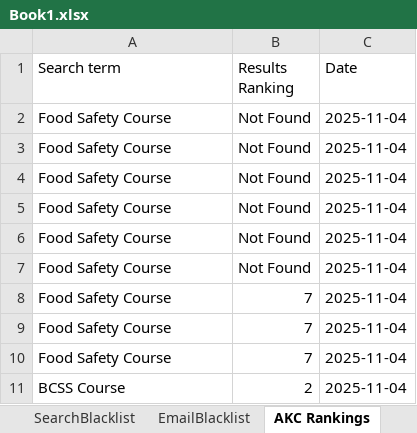
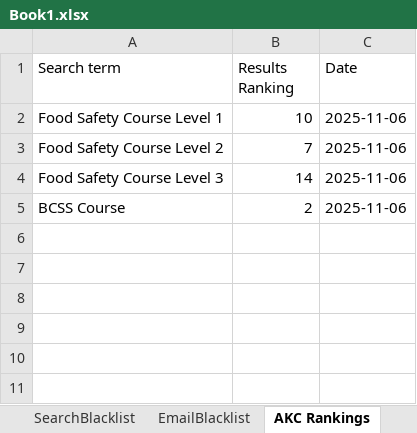
Before and after one commit to Zixngg/DM-Script, an Excel workbook: Book1.xlsx, sheet AKC Rankings, drawn as a sheet; values as stored, in another font and other column widths than the file's, no borders; removed rows and columns are numbered as before the commit, all else as after; the diff names each change by its address in the sheet, - before the commit and + after, or states it on an @@ line.

```diff
--- a/Book1.xlsx (sheet AKC Rankings)
+++ b/Book1.xlsx (sheet AKC Rankings)
-row 2: Food Safety Course | Not Found | 2025-11-04
-row 3: Food Safety Course | Not Found | 2025-11-04
-row 4: Food Safety Course | Not Found | 2025-11-04
-row 5: Food Safety Course | Not Found | 2025-11-04
-row 6: Food Safety Course | Not Found | 2025-11-04
-row 7: Food Safety Course | Not Found | 2025-11-04
-row 8: Food Safety Course | 7 | 2025-11-04
-row 9: Food Safety Course | 7 | 2025-11-04
+row 2: Food Safety Course Level 1 | 10 | 2025-11-06
-A3 (Search term): Food Safety Course
+A3 (Search term): Food Safety Course Level 2
-C3 (Date): 2025-11-04
+C3 (Date): 2025-11-06
+row 4: Food Safety Course Level 3 | 14 | 2025-11-06
-C5 (Date): 2025-11-04
+C5 (Date): 2025-11-06
```
Also changed, not shown: sheet Sheet1, 1 other file.
